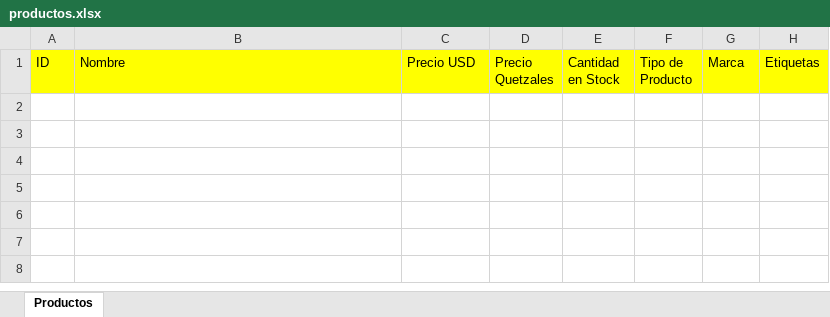
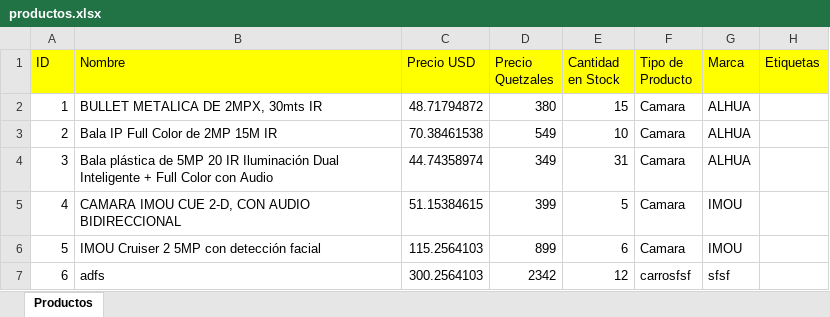
Before and after one commit to MynitorBa/costeoRapido, an Excel workbook: resources/productos.xlsx, sheet Productos, drawn as a sheet; values as stored, in another font and other column widths than the file's, no borders; the diff names each change by its address in the sheet, - before the commit and + after, or states it on an @@ line.

```diff
--- a/resources/productos.xlsx (sheet Productos)
+++ b/resources/productos.xlsx (sheet Productos)
+row 2: 1 | BULLET METALICA DE 2MPX, 30mts IR | 48.71794872 | 380 | 15 | Camara | ALHUA
+row 3: 2 | Bala IP Full Color de 2MP 15M IR | 70.38461538 | 549 | 10 | Camara | ALHUA
+row 4: 3 | Bala plástica de 5MP 20 IR Iluminación Dual Inteligente + Full Color con Audio | 44.74358974 | 349 | 31 | Camara | ALHUA
+row 5: 4 | CAMARA IMOU CUE 2-D, CON AUDIO BIDIRECCIONAL | 51.15384615 | 399 | 5 | Camara | IMOU
+row 6: 5 | IMOU Cruiser 2 5MP con detección facial | 115.2564103 | 899 | 6 | Camara | IMOU
+row 7: 6 | adfs | 300.2564103 | 2342 | 12 | carrosfsf | sfsf
```
Also changed, not shown: 3 other files.
